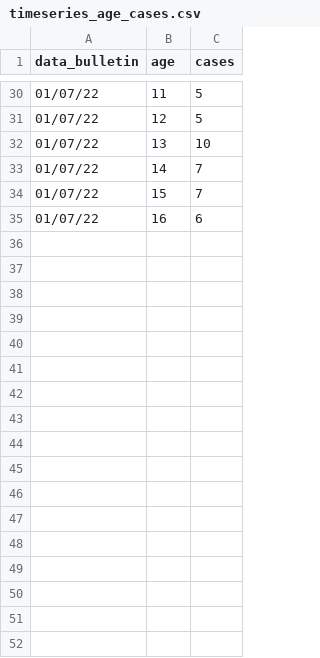
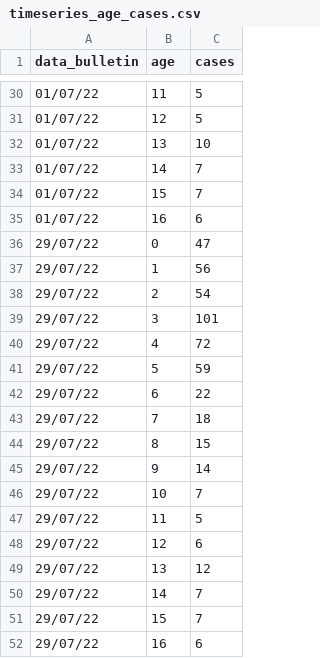
Before and after one commit to fbranda/hepatitis, a CSV file: ECDC-WHO_Regional_Office_for_Europe/timeseries_age_cases.csv, drawn as a sheet; only a part is shown, gaps mark what is left out; the diff names each change by its address in the sheet, - before the commit and + after, or states it on an @@ line.

```diff
--- a/ECDC-WHO_Regional_Office_for_Europe/timeseries_age_cases.csv
+++ b/ECDC-WHO_Regional_Office_for_Europe/timeseries_age_cases.csv
+row 36: 29/07/22 | 0 | 47
+row 37: 29/07/22 | 1 | 56
+row 38: 29/07/22 | 2 | 54
+row 39: 29/07/22 | 3 | 101
+row 40: 29/07/22 | 4 | 72
+row 41: 29/07/22 | 5 | 59
+row 42: 29/07/22 | 6 | 22
+row 43: 29/07/22 | 7 | 18
+row 44: 29/07/22 | 8 | 15
+row 45: 29/07/22 | 9 | 14
+row 46: 29/07/22 | 10 | 7
+row 47: 29/07/22 | 11 | 5
+row 48: 29/07/22 | 12 | 6
+row 49: 29/07/22 | 13 | 12
+row 50: 29/07/22 | 14 | 7
+row 51: 29/07/22 | 15 | 7
+row 52: 29/07/22 | 16 | 6
```
Also changed, not shown: ECDC-WHO_Regional_Office_for_Europe/country_cases_latest.csv, ECDC-WHO_Regional_Office_for_Europe/timeseries_cases.csv, 10 other files.
